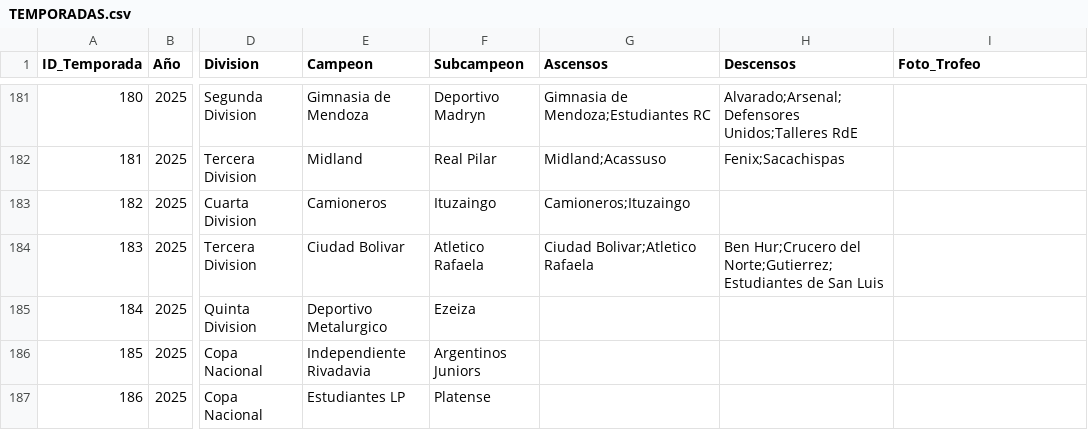
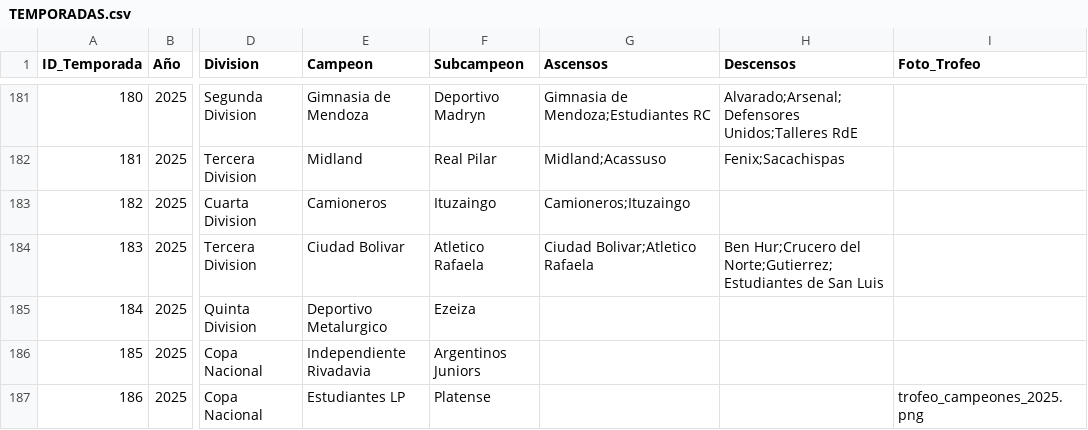
Before and after one commit to futbol-argentino/futbol-argentino, a CSV file: TEMPORADAS.csv, drawn as a sheet; only a part is shown, gaps mark what is left out; the diff names each change by its address in the sheet, - before the commit and + after, or states it on an @@ line.

Commit message:
Update TEMPORADAS.csv

```diff
--- a/TEMPORADAS.csv
+++ b/TEMPORADAS.csv
-I187 (Foto_Trofeo): (empty)
+I187 (Foto_Trofeo): trofeo_campeones_2025.png
```
